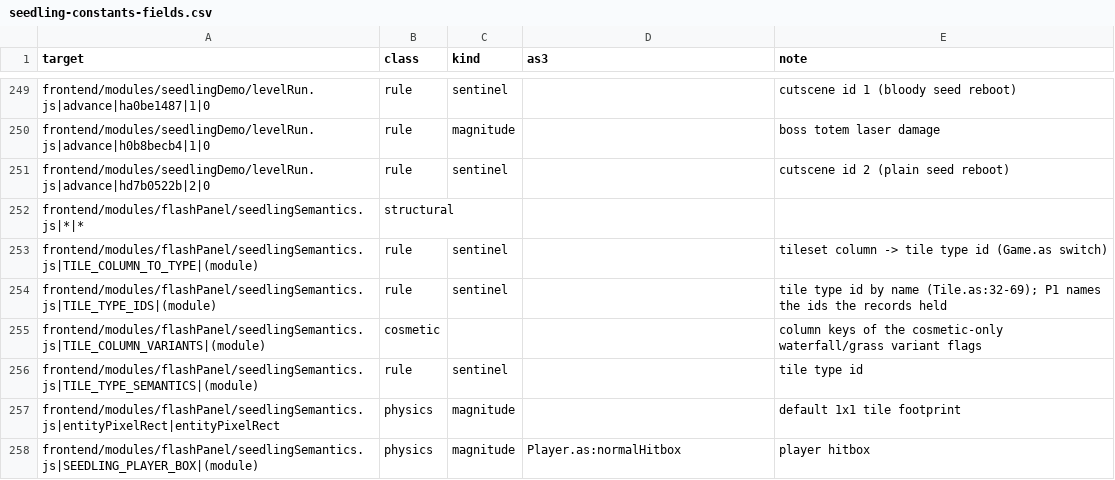
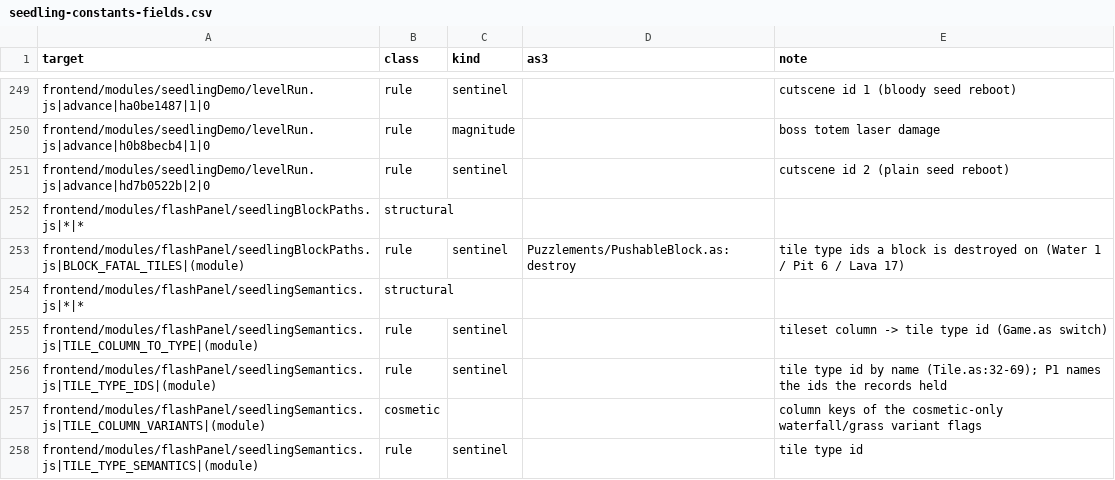
Before and after one commit to PeerInfinity/Archipelago-CC, a CSV file: scripts/procgen/seedling-constants-fields.csv, drawn as a sheet; only a part is shown, gaps mark what is left out; the shorter side is filled out with more unchanged rows.

```diff
--- a/scripts/procgen/seedling-constants-fields.csv
+++ b/scripts/procgen/seedling-constants-fields.csv
@@ -251,2 +251,4 @@ frontend/modules/seedlingDemo/levelRun.js|advance|h0b8becb4|1|0,rule,magnitude,,
 frontend/modules/seedlingDemo/levelRun.js|advance|hd7b0522b|2|0,rule,sentinel,,cutscene id 2 (plain seed reboot)
+frontend/modules/flashPanel/seedlingBlockPaths.js|*|*,structural,,,
+frontend/modules/flashPanel/seedlingBlockPaths.js|BLOCK_FATAL_TILES|(module),rule,sentinel,Puzzlements/PushableBlock.as:destroy,tile type ids a block is destroyed on (Water 1 / Pit 6 / Lava 17)
 frontend/modules/flashPanel/seedlingSemantics.js|*|*,structural,,,
```
Also changed, not shown: 4 other files.
